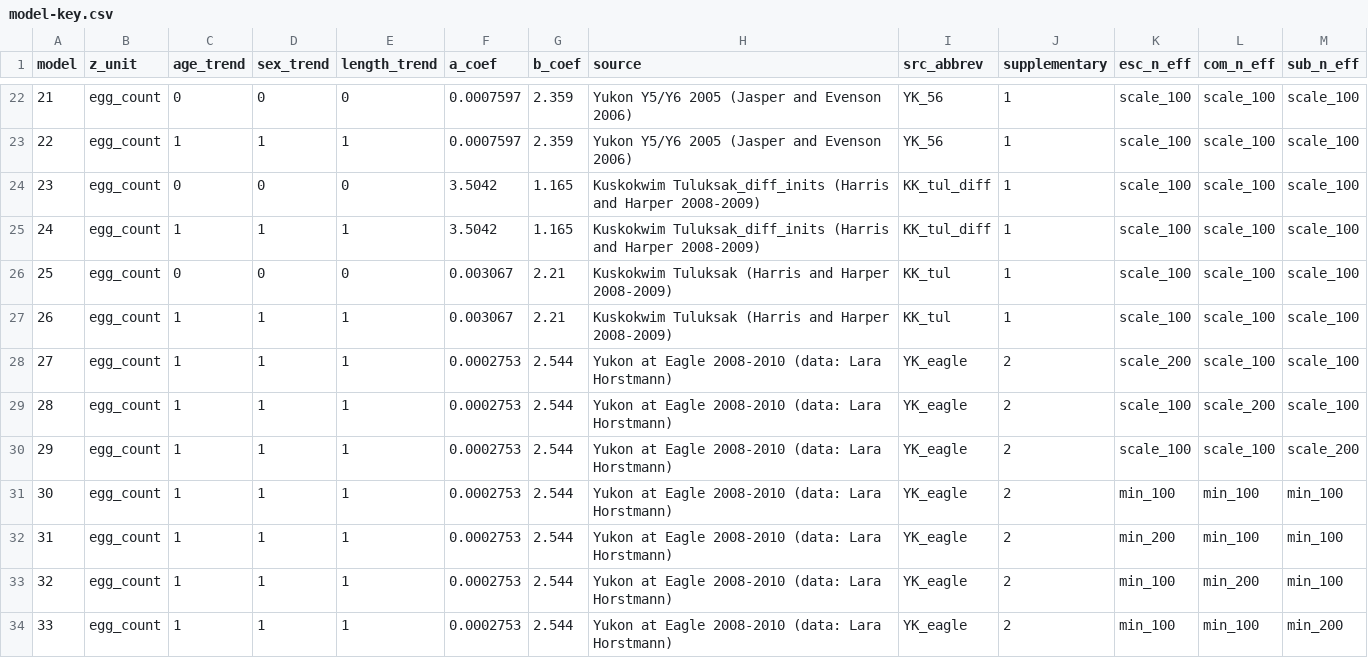
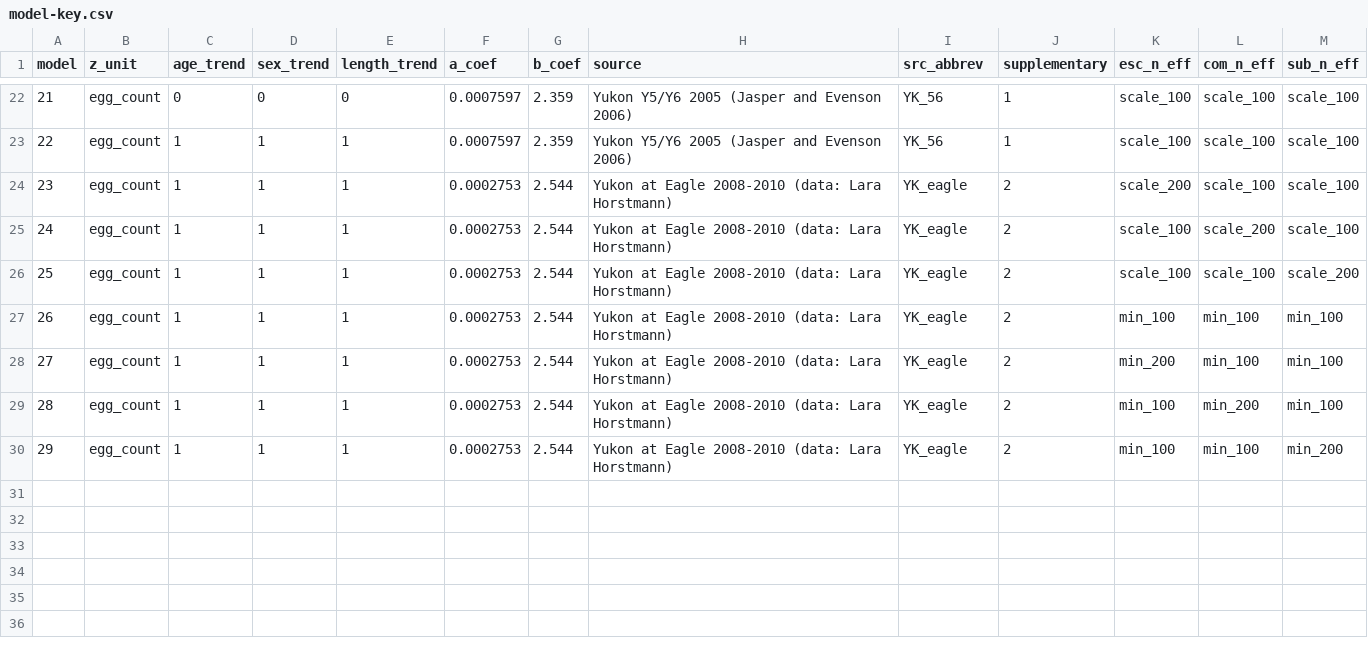
Before and after one commit to bstaton1/esc-qual-ms-analysis, a CSV file: 2-model-fit/model-key.csv, drawn as a sheet; only a part is shown, gaps mark what is left out; removed rows and columns are numbered as before the commit, all else as after; the diff names each change by its address in the sheet, - before the commit and + after, or states it on an @@ line.

Commit message:
Drop out some models
The tuluksak fecundity relationship is not used in the sensitivity analysis any more. We did not have a reference for it, and it gave the same inference as the other sensitivity analyses. The presentation will be cleaner without it

```diff
--- a/2-model-fit/model-key.csv
+++ b/2-model-fit/model-key.csv
-row 24: 23 | egg_count | 0 | 0 | 0 | 3.5042 | 1.165 | Kuskokwim Tuluksak_diff_inits (Harris and Harper 2008-2009) | KK_tul_diff | 1 | scale_100 | scale_100 | scale_100
-row 25: 24 | egg_count | 1 | 1 | 1 | 3.5042 | 1.165 | Kuskokwim Tuluksak_diff_inits (Harris and Harper 2008-2009) | KK_tul_diff | 1 | scale_100 | scale_100 | scale_100
-row 26: 25 | egg_count | 0 | 0 | 0 | 0.003067 | 2.21 | Kuskokwim Tuluksak (Harris and Harper 2008-2009) | KK_tul | 1 | scale_100 | scale_100 | scale_100
-row 27: 26 | egg_count | 1 | 1 | 1 | 0.003067 | 2.21 | Kuskokwim Tuluksak (Harris and Harper 2008-2009) | KK_tul | 1 | scale_100 | scale_100 | scale_100
@@ column A (model) renumbered from row 24 down @@
```
